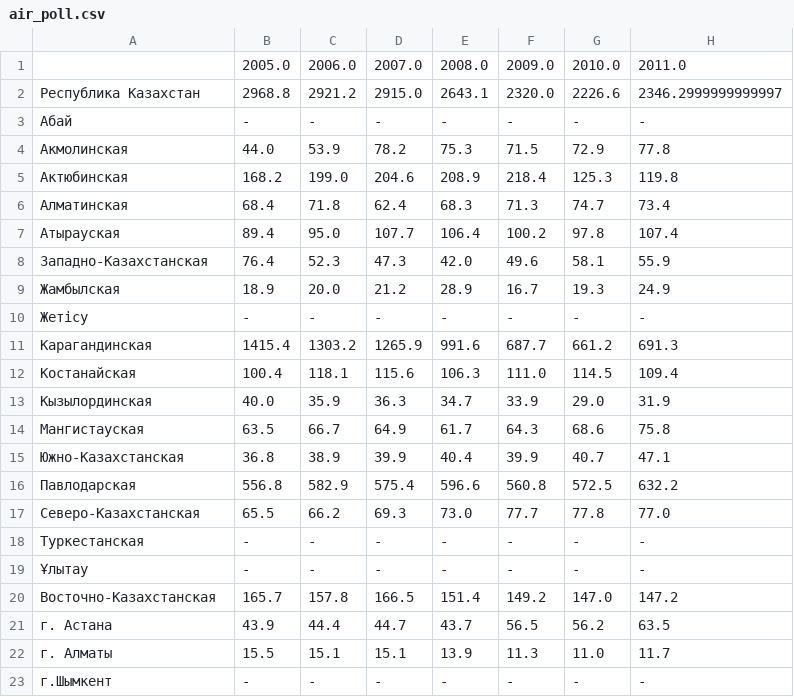
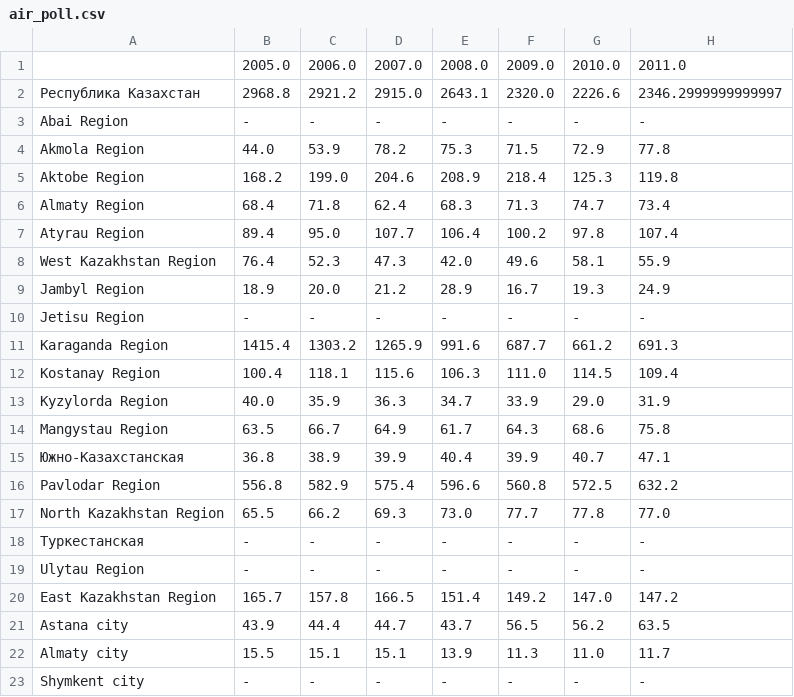
Before and after one commit to open-data-kazakhstan/city-air-pullution-index, a CSV file: data/air_poll.csv, drawn as a sheet; only a part is shown; the diff names each change by its address in the sheet, - before the commit and + after, or states it on an @@ line.

```diff
--- a/data/air_poll.csv
+++ b/data/air_poll.csv
-A3: Абай
+A3: Abai Region
-A4: Акмолинская
+A4: Akmola Region
-A5: Актюбинская
+A5: Aktobe Region
-A6: Алматинская
+A6: Almaty Region
-A7: Атырауская
+A7: Atyrau Region
-A8: Западно-Казахстанская
+A8: West Kazakhstan Region
-A9: Жамбылская
+A9: Jambyl Region
-A10: Жетісу
+A10: Jetisu Region
-A11: Карагандинская
+A11: Karaganda Region
-A12: Костанайская
+A12: Kostanay Region
-A13: Кызылординская
+A13: Kyzylorda Region
-A14: Мангистауская
+A14: Mangystau Region
-A16: Павлодарская
+A16: Pavlodar Region
-A17: Северо-Казахстанская
+A17: North Kazakhstan Region
-A19: Ұлытау
+A19: Ulytau Region
-A20: Восточно-Казахстанская
+A20: East Kazakhstan Region
-A21: г. Астана
+A21: Astana city
-A22: г. Алматы
+A22: Almaty city
-A23: г.Шымкент
+A23: Shymkent city
```
Also changed, not shown: data/air_poll_piv.csv, 1 other file.
